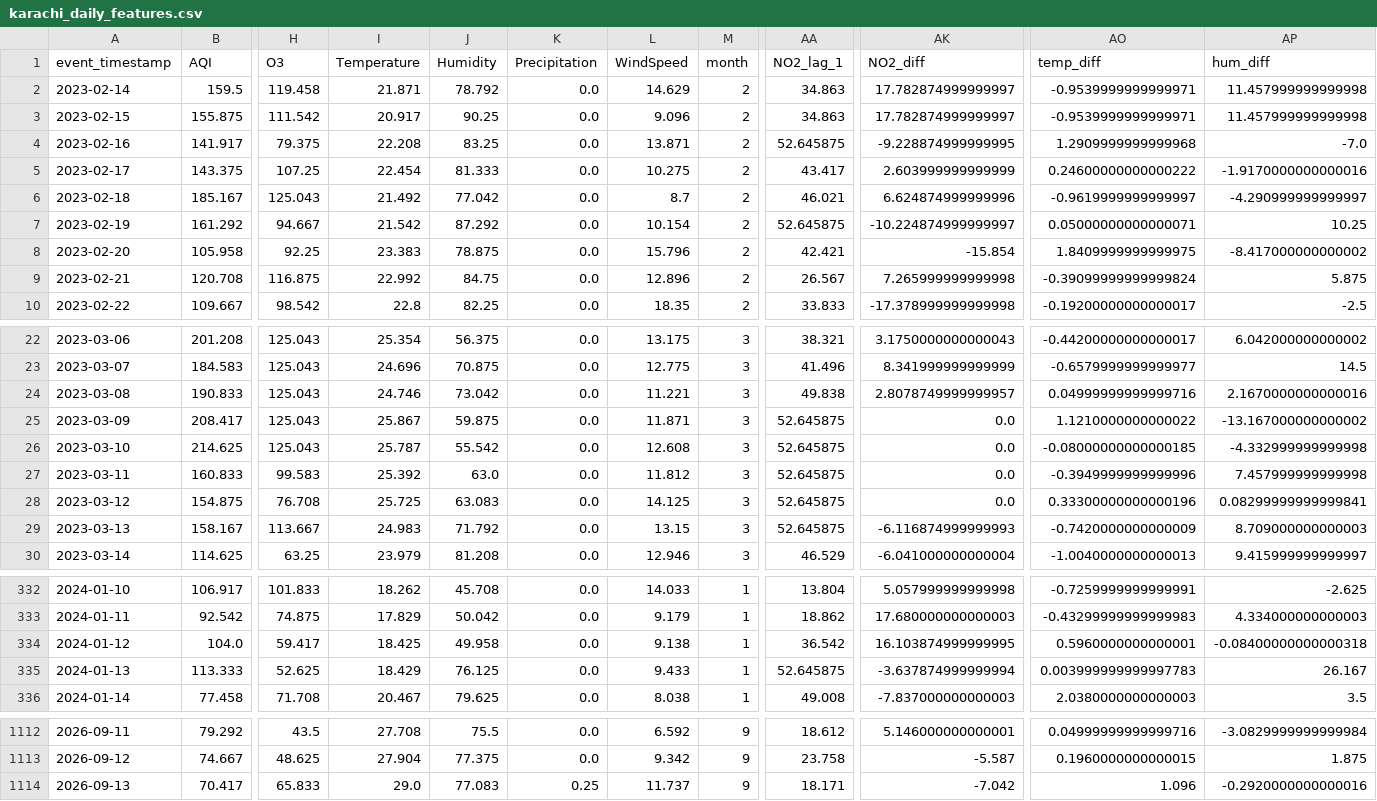
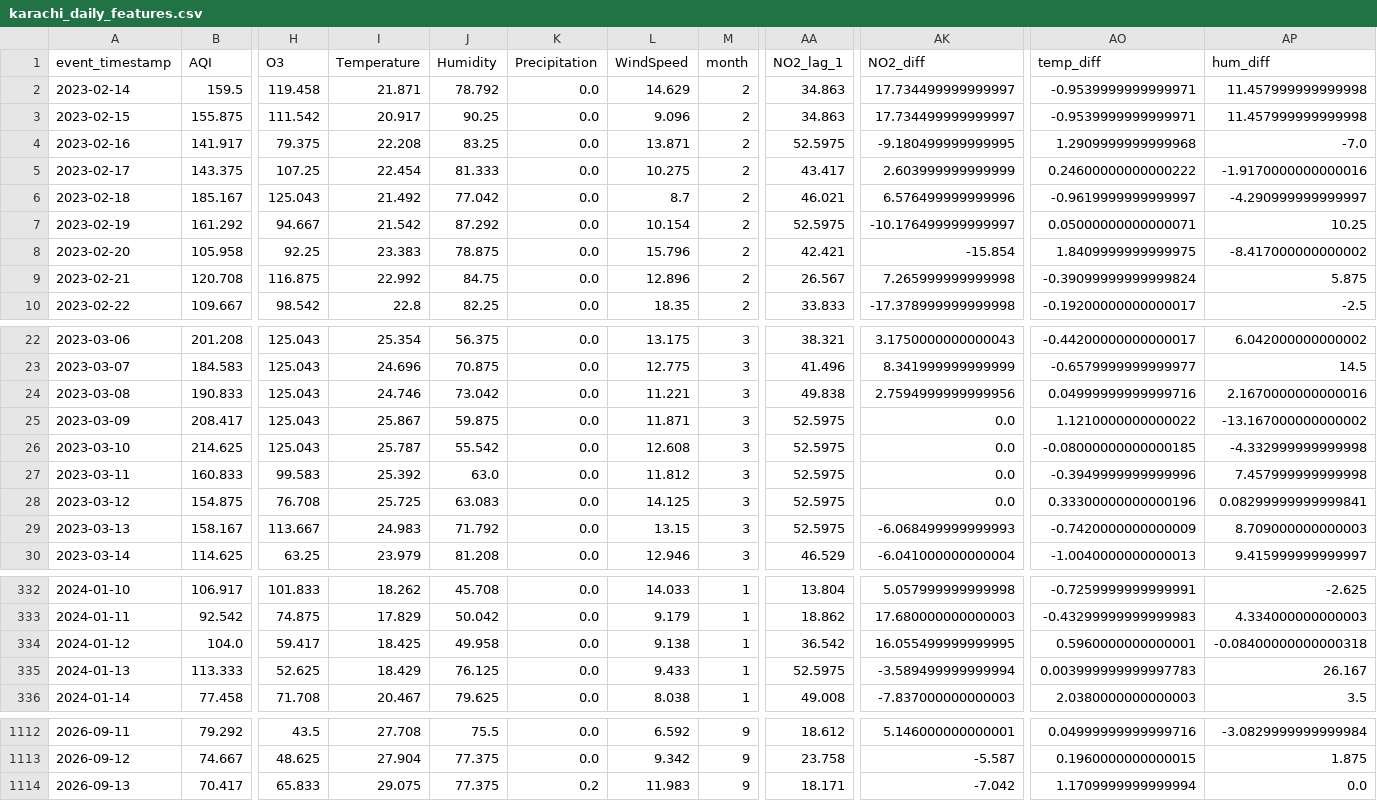
Before and after one commit to MuhammadHassanSiddiqui123/aqi-predictor, a CSV file: data/feature_store/karachi_daily_features.csv, drawn as a sheet; only a part is shown, gaps mark what is left out; the diff covers the shown part only; the diff names each change by its address in the sheet, - before the commit and + after, or states it on an @@ line.

```diff
--- a/data/feature_store/karachi_daily_features.csv
+++ b/data/feature_store/karachi_daily_features.csv
-AK2:AK3 (NO2_diff): 17.782874999999997
+AK2:AK3 (NO2_diff): 17.734499999999997
-AA4 (NO2_lag_1): 52.645875
+AA4 (NO2_lag_1): 52.5975
-AK4 (NO2_diff): -9.228874999999995
+AK4 (NO2_diff): -9.180499999999995
-AK6 (NO2_diff): 6.624874999999996
+AK6 (NO2_diff): 6.576499999999996
-AA7 (NO2_lag_1): 52.645875
+AA7 (NO2_lag_1): 52.5975
-AK7 (NO2_diff): -10.224874999999997
+AK7 (NO2_diff): -10.176499999999997
-AK24 (NO2_diff): 2.8078749999999957
+AK24 (NO2_diff): 2.7594999999999956
-AA25:AA29 (NO2_lag_1): 52.645875
+AA25:AA29 (NO2_lag_1): 52.5975
-AK29 (NO2_diff): -6.116874999999993
+AK29 (NO2_diff): -6.068499999999993
-AK334 (NO2_diff): 16.103874999999995
+AK334 (NO2_diff): 16.055499999999995
-AA335 (NO2_lag_1): 52.645875
+AA335 (NO2_lag_1): 52.5975
-AK335 (NO2_diff): -3.637874999999994
+AK335 (NO2_diff): -3.589499999999994
-I1114 (Temperature): 29.0
+I1114 (Temperature): 29.075
-J1114 (Humidity): 77.083
+J1114 (Humidity): 77.375
-K1114 (Precipitation): 0.25
+K1114 (Precipitation): 0.2
-L1114 (WindSpeed): 11.737
+L1114 (WindSpeed): 11.983
-AO1114 (temp_diff): 1.096
+AO1114 (temp_diff): 1.1709999999999994
-AP1114 (hum_diff): -0.2920000000000016
+AP1114 (hum_diff): 0.0
```
Also changed, not shown: 32 edited cells elsewhere in this file.
